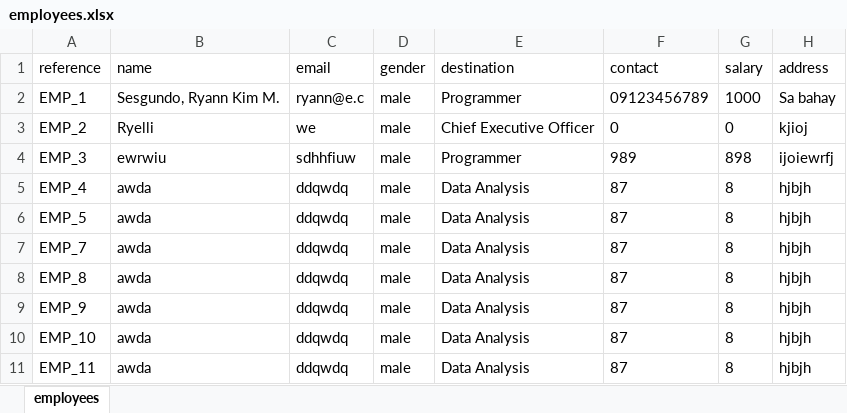
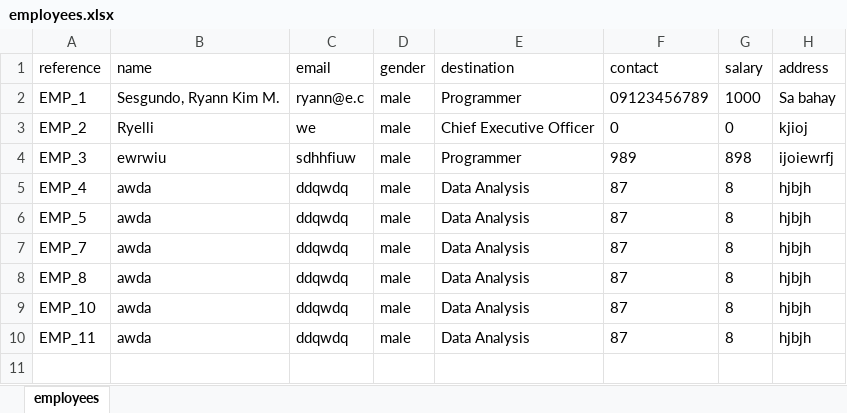
Before and after one commit to RyannKim327/Python-Programming-Compillation, an Excel workbook: GUI/registration/employees.xlsx, sheet employees, drawn as a sheet; values as stored, in another font and other column widths than the file's, no borders; the diff names each change by its address in the sheet, - before the commit and + after, or states it on an @@ line.

```diff
--- a/GUI/registration/employees.xlsx (sheet employees)
+++ b/GUI/registration/employees.xlsx (sheet employees)
-row 9: EMP_9 | awda | ddqwdq | male | Data Analysis | 87 | 8 | hjbjh
```
Also changed, not shown: 2 other files.
